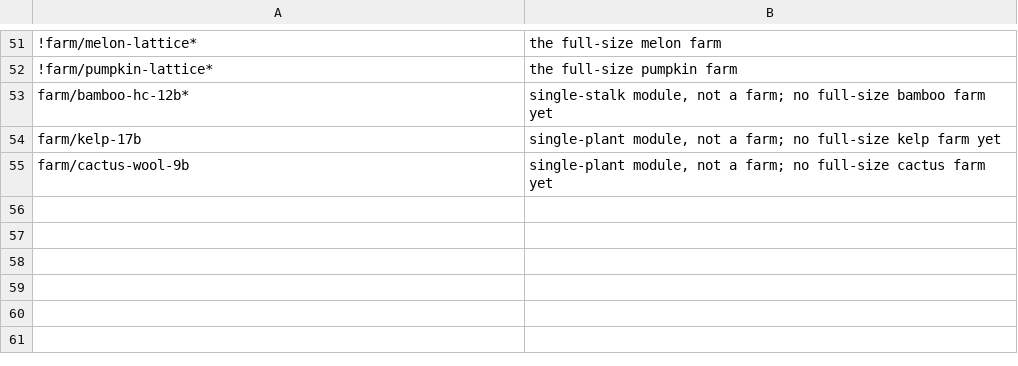
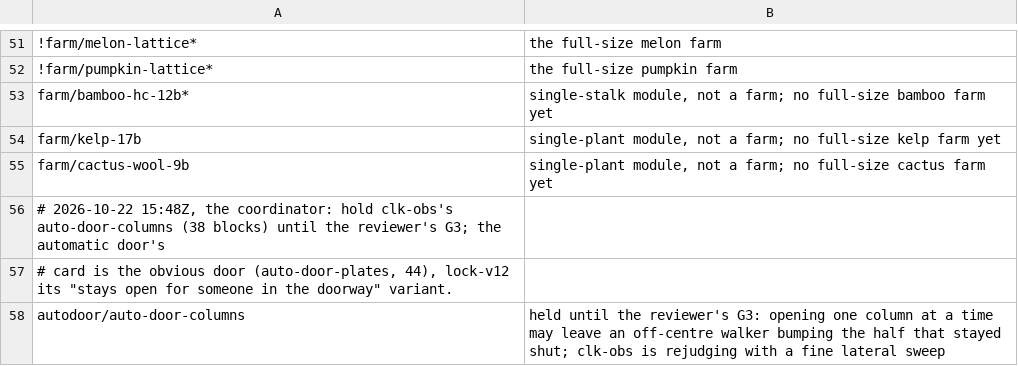
Before and after one commit to vjeux/minecraft-tas, a TSV file: crates/site/hidden.tsv, drawn as a sheet; only a part is shown, gaps mark what is left out.

Commit message:
site: the automatic door's card is the obvious door, lock-v12 its "stays open for someone in the doorway" variant, the reviewer's three page must-haves (the coordinator 2026-10-22 15:48Z: hold clk-obs's 38-block auto-door-columns until the reviewer's G3; hidden.tsv says why). Card: "opens as you walk up, closes behind you · 44 blocks · no waiting, even sprinting" (an automatic door's wait is its title's tail: site_model::html::door_wait_words). Pages: the opening line says what the door does to someone who stops in the doorway, from the judge's reported `stop in doorway` (now a metric of its own: MULTI_WORD_METRICS; its meaning in the Measurements): "Stand still in the doorway and the door closes on you and hurts you (half a heart per hurt) until you step out." on a door that closes on them, "It also stays open for someone standing in the doorway, but if someone else walks through while you stand there, it can still close on you..." on lock-v12; the warning "A mob on a plate opens it too: nothing in vanilla tells a player from a mob, so put the plates where mobs can't walk." (plus keep items off the strings where the outer rows are tripwire); both pages say which to build and end with "If the entrance doesn't need to be hidden, two iron doors with pressure plates do the job in about 10 blocks." (kinds::doorway_variants, Circuit.doorway_twin: an automatic door whose pick closes on someone in the doorway keeps its kind's best door that stays open for them). Fixed on the way: the kind summary and Try it no longer say every door stays open for someone in the doorway nor that lock-v12 opens before you reach it (it makes you wait up to 0.65 s); the study's test text says the stop is reported, not required; In depth (how the doors sense walkers, close behind them, and why none can feel someone standing in the doorway) and How to try it were empty or the kind again (fly's QA item 2). No noise: the dominance audit knew no automatic-door speed (open wait, close delay) nor the doorway property, so every bigger door read as dominated by the smallest; a catalog variant_of whose host is hidden on purpose is no "not an archived circuit". Tests

```diff
--- a/crates/site/hidden.tsv
+++ b/crates/site/hidden.tsv
@@ -55 +55,4 @@ farm/kelp-17b	single-plant module, not a farm; no full-size kelp farm yet
 farm/cactus-wool-9b	single-plant module, not a farm; no full-size cactus farm yet
+# 2026-10-22 15:48Z, the coordinator: hold clk-obs's auto-door-columns (38 blocks) until the reviewer's G3; the automatic door's
+# card is the obvious door (auto-door-plates, 44), lock-v12 its "stays open for someone in the doorway" variant.
+autodoor/auto-door-columns	held until the reviewer's G3: opening one column at a time may leave an off-centre walker bumping the half that stayed shut; clk-obs is rejudging with a fine lateral sweep
```
Also changed, not shown: 8 other files.
